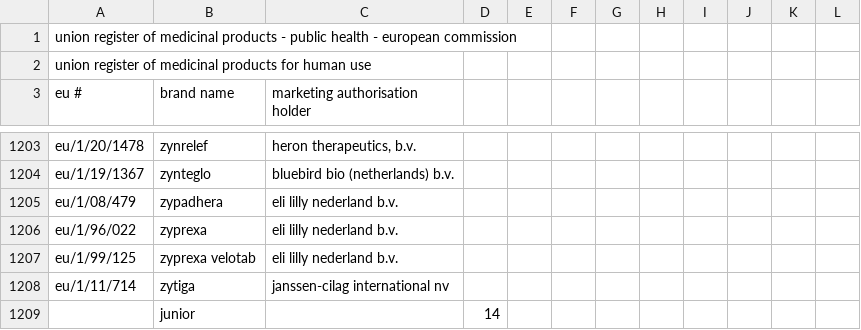
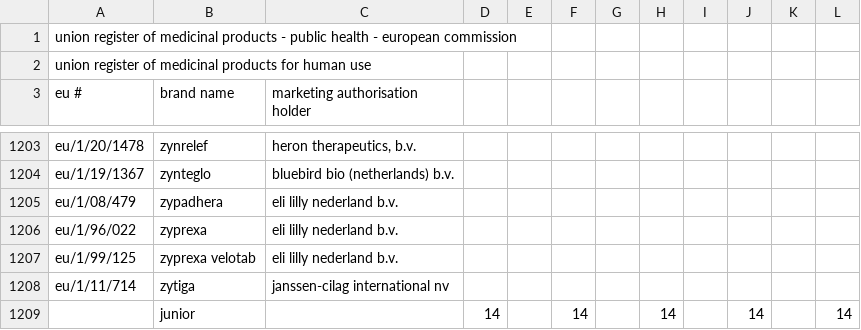
Before and after one commit to MauroDruwel/Smart-Medicin-Faire-pictures, a CSV file: cam/media/list.csv, drawn as a sheet; only a part is shown, gaps mark what is left out; removed rows and columns are numbered as before the commit, all else as after; the diff names each change by its address in the sheet, - before the commit and + after, or states it on an @@ line.

Commit message:
commit

```diff
--- a/cam/media/list.csv
+++ b/cam/media/list.csv
-row 1209:  | junior |  | 14
+row 1209:  | junior |  | 14 |  | 14 |  | 14 |  | 14 |  | 14
```
